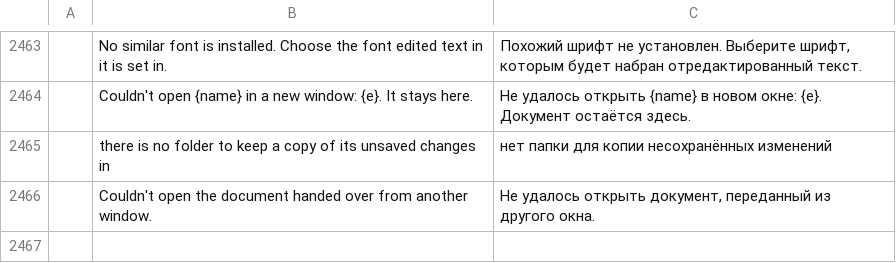
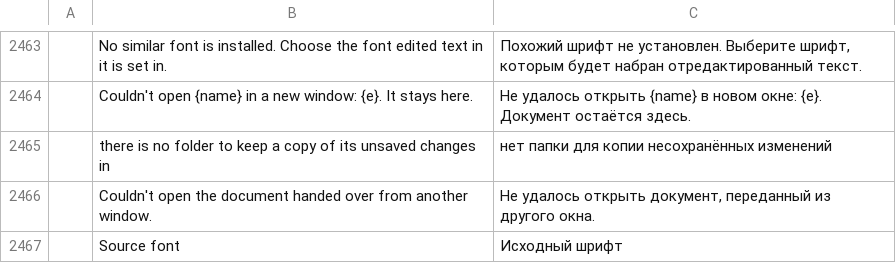
Before and after one commit to sintec-llc/sintec.pdf, a TSV file: crates/ui-egui/src/i18n/ru.tsv, drawn as a sheet; only a part is shown, gaps mark what is left out; the diff names each change by its address in the sheet, - before the commit and + after, or states it on an @@ line.

```diff
--- a/crates/ui-egui/src/i18n/ru.tsv
+++ b/crates/ui-egui/src/i18n/ru.tsv
+row 2467:  | Source font | Исходный шрифт
```
Also changed, not shown: 7 other files.
